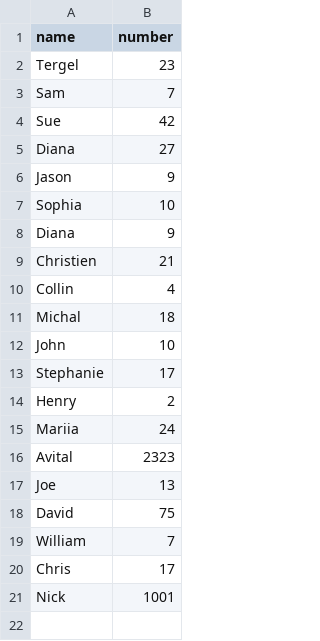
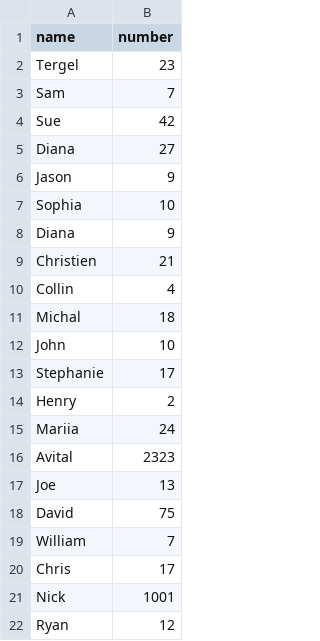
Before and after one commit to infolab-csail/welcome-demo, a CSV file: numbers.csv, drawn as a sheet; the diff names each change by its address in the sheet, - before the commit and + after, or states it on an @@ line.

Commit message:
Add Ryan's favorite number

```diff
--- a/numbers.csv
+++ b/numbers.csv
+row 22: Ryan | 12
```
